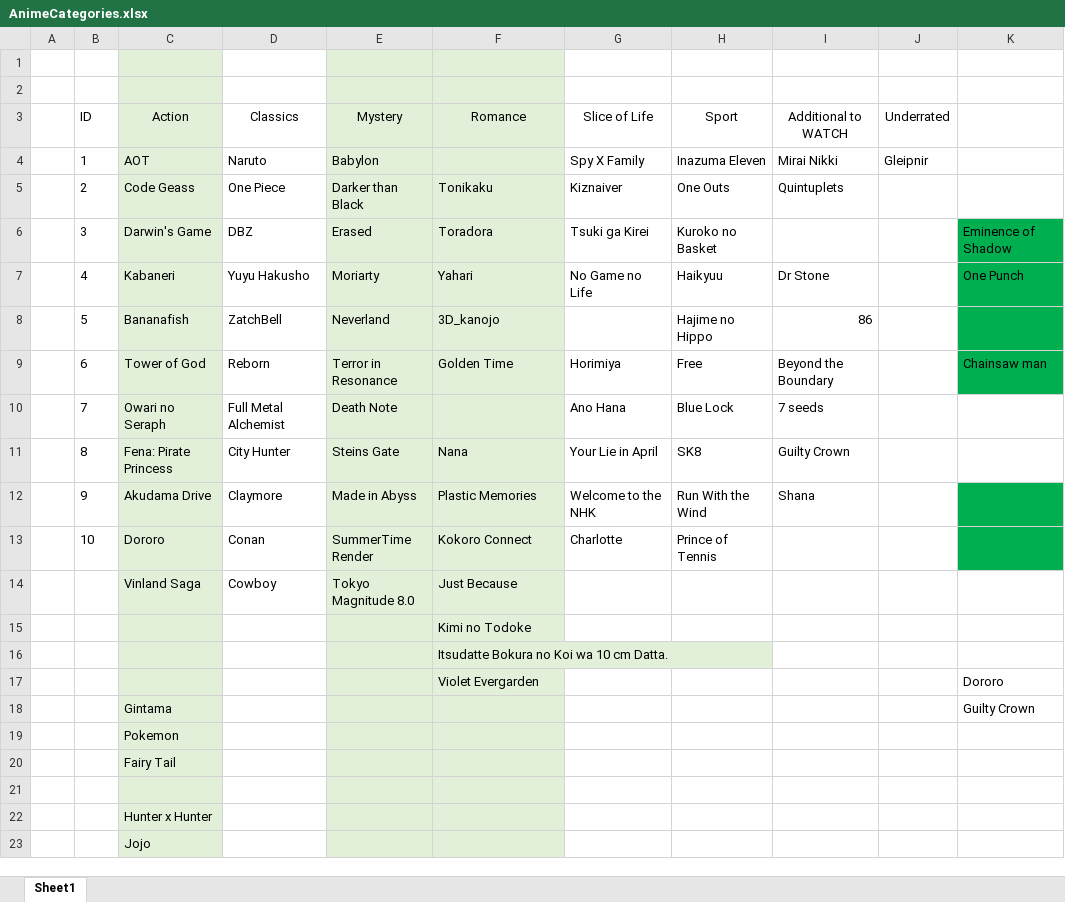
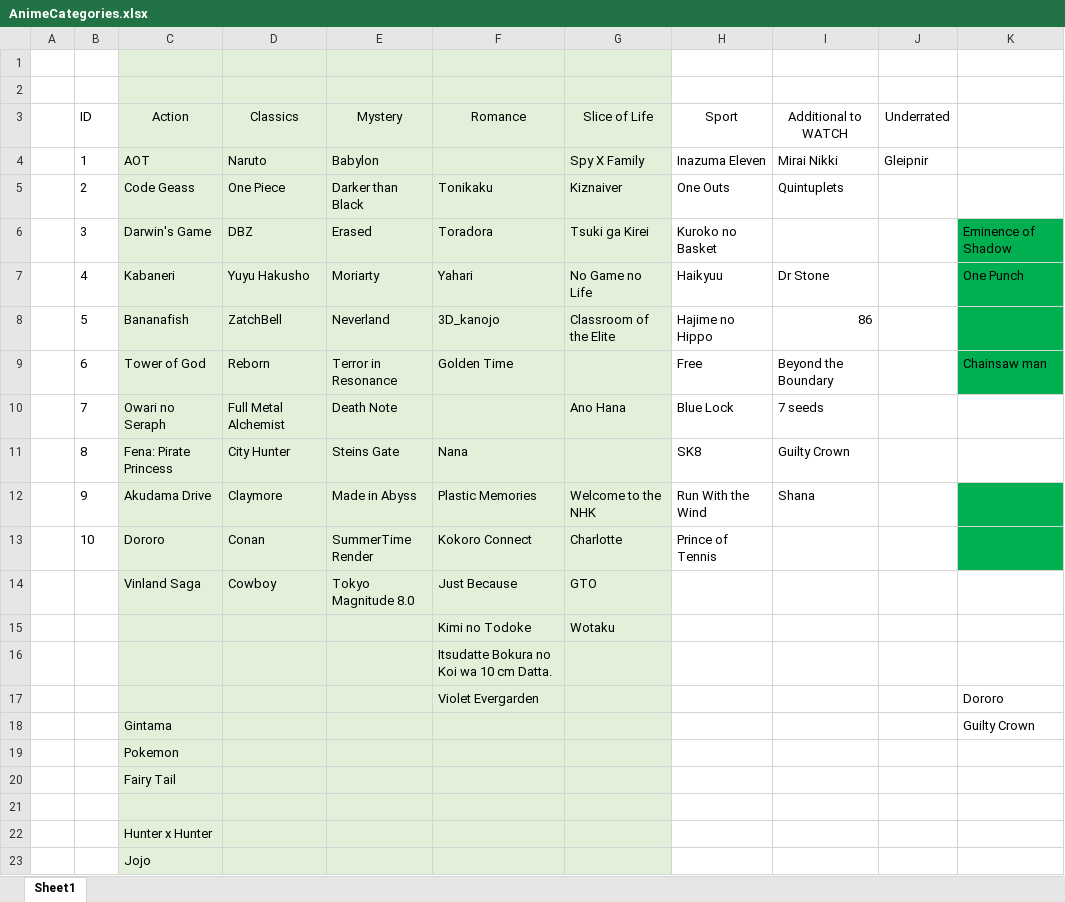
Before and after one commit to LinxPhy/YourAnimeSanctuary, an Excel workbook: AnimeCategories.xlsx, sheet Sheet1, drawn as a sheet; values as stored, in another font and other column widths than the file's, no borders; the diff names each change by its address in the sheet, - before the commit and + after, or states it on an @@ line.

```diff
--- a/AnimeCategories.xlsx (sheet Sheet1)
+++ b/AnimeCategories.xlsx (sheet Sheet1)
-D1:D23 fill: none
+D1:D23 fill: #E2F0D9
-G1:G23 fill: none
+G1:G23 fill: #E2F0D9
-G8 (Slice of Life): (empty)
+G8 (Slice of Life): Classroom of the Elite
-G9 (Slice of Life): Horimiya
+G9 (Slice of Life): (empty)
-G11 (Slice of Life): Your Lie in April
+G11 (Slice of Life): (empty)
-G14 (Slice of Life): (empty)
+G14 (Slice of Life): GTO
-G15 (Slice of Life): (empty)
+G15 (Slice of Life): Wotaku
```
Also changed, not shown: 12 other files.
